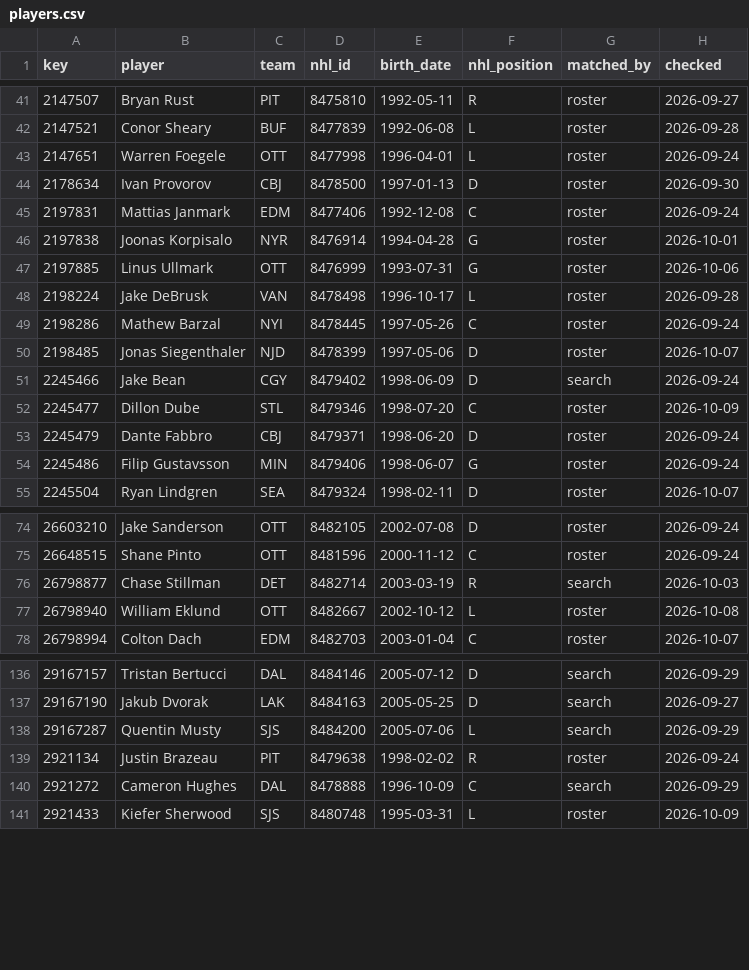
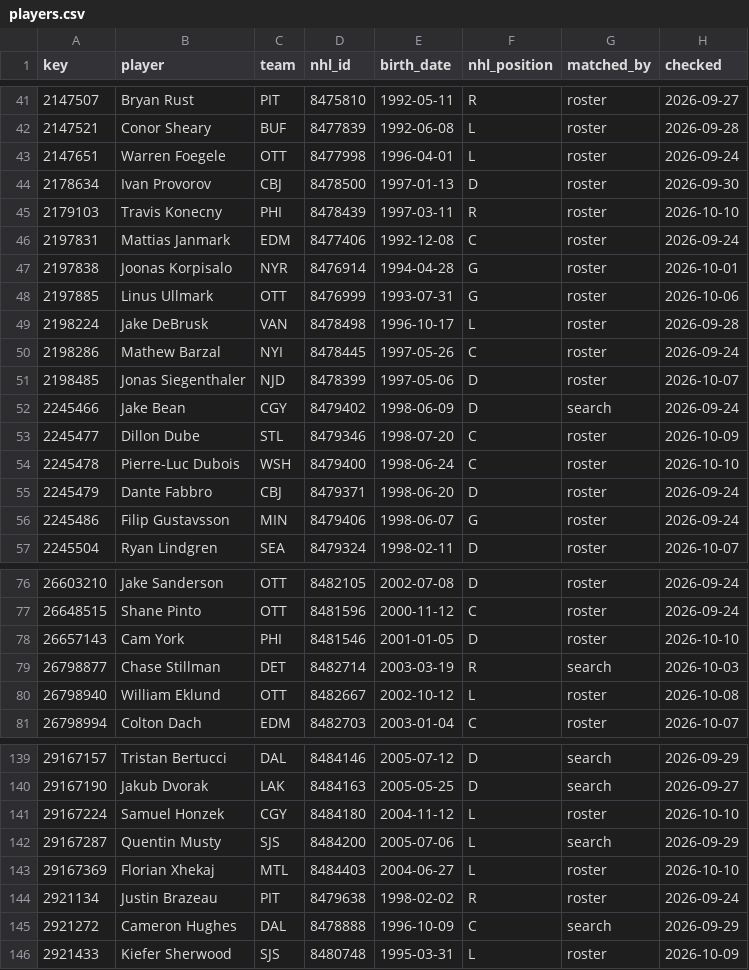
Before and after one commit to ajpayzant/NHL-Injury-Tool, a CSV file: data/nhl/players.csv, drawn as a sheet; only a part is shown, gaps mark what is left out; the diff names each change by its address in the sheet, - before the commit and + after, or states it on an @@ line.

```diff
--- a/data/nhl/players.csv
+++ b/data/nhl/players.csv
+row 45: 2179103 | Travis Konecny | PHI | 8478439 | 1997-03-11 | R | roster | 2026-10-10
+row 54: 2245478 | Pierre-Luc Dubois | WSH | 8479400 | 1998-06-24 | C | roster | 2026-10-10
+row 78: 26657143 | Cam York | PHI | 8481546 | 2001-01-05 | D | roster | 2026-10-10
+row 141: 29167224 | Samuel Honzek | CGY | 8484180 | 2004-11-12 | L | roster | 2026-10-10
+row 143: 29167369 | Florian Xhekaj | MTL | 8484403 | 2004-06-27 | L | roster | 2026-10-10
```
Also changed, not shown: data/injuries.csv, data/nhl/games.csv, 4 other files.
